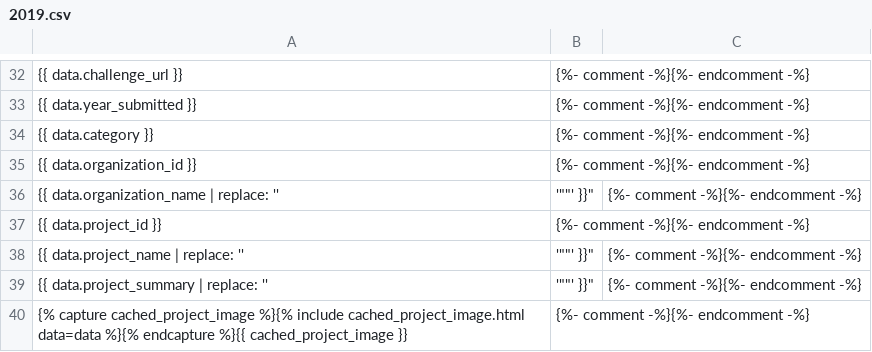
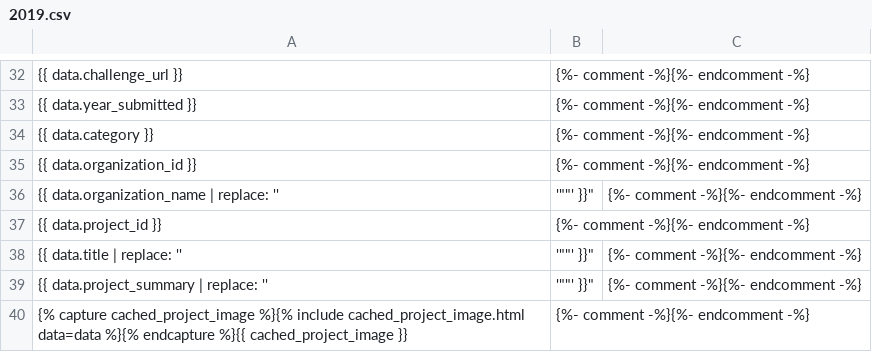
Before and after one commit to la2050/archive, a CSV file: api/2019.csv, drawn as a sheet; only a part is shown, gaps mark what is left out; the diff names each change by its address in the sheet, - before the commit and + after, or states it on an @@ line.

Commit message:
Fix organization type and project name in API

```diff
--- a/api/2019.csv
+++ b/api/2019.csv
-A38: {{ data.project_name | replace: ''
+A38: {{ data.title | replace: ''
```
Also changed, not shown: api/organizations.csv.
